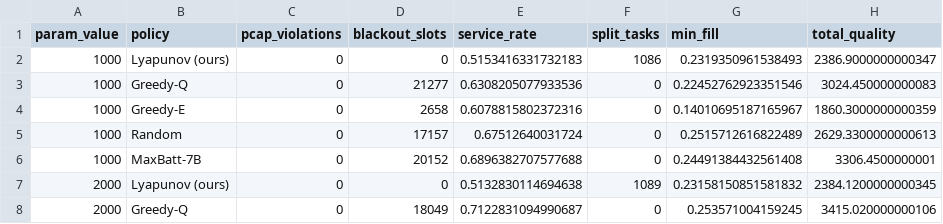
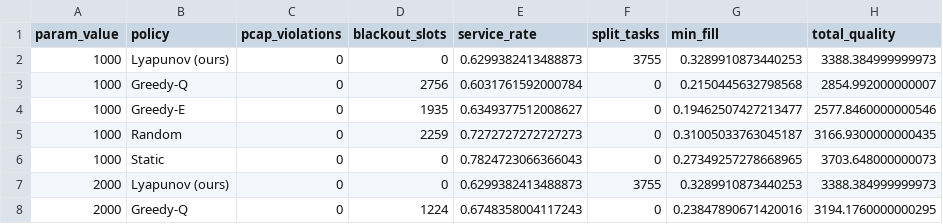
Before and after one commit to Junfei-Z/leo-vlm-lyapunov, a CSV file: data/sens_battery.csv, drawn as a sheet; only a part is shown; the diff covers the shown part only.

```diff
--- a/data/sens_battery.csv
+++ b/data/sens_battery.csv
@@ -1,8 +1,8 @@
 param_value,policy,pcap_violations,blackout_slots,service_rate,split_tasks,min_fill,total_quality
-1000,Lyapunov (ours),0,0,0.5153416331732183,1086,0.2319350961538493,2386.9000000000347
-1000,Greedy-Q,0,21277,0.6308205077933536,0,0.22452762923351546,3024.450000000083
-1000,Greedy-E,0,2658,0.6078815802372316,0,0.14010695187165967,1860.3000000000359
-1000,Random,0,17157,0.67512640031724,0,0.2515712616822489,2629.3300000000613
-1000,MaxBatt-7B,0,20152,0.6896382707577688,0,0.24491384432561408,3306.4500000001
-2000,Lyapunov (ours),0,0,0.5132830114694638,1089,0.23158150851581832,2384.1200000000345
-2000,Greedy-Q,0,18049,0.7122831094990687,0,0.253571004159245,3415.020000000106
+1000,Lyapunov (ours),0,0,0.6299382413488873,3755,0.3289910873440253,3388.384999999973
+1000,Greedy-Q,0,2756,0.6031761592000784,0,0.2150445632798568,2854.992000000007
+1000,Greedy-E,0,1935,0.6349377512008627,0,0.19462507427213477,2577.8460000000546
+1000,Random,0,2259,0.7272727272727273,0,0.31005033763045187,3166.9300000000435
+1000,Static,0,0,0.7824723066366043,0,0.27349257278668965,3703.648000000073
+2000,Lyapunov (ours),0,0,0.6299382413488873,3755,0.3289910873440253,3388.384999999973
+2000,Greedy-Q,0,1224,0.6748358004117243,0,0.23847890671420016,3194.1760000000295
```
Also changed, not shown: 82 edited cells elsewhere in this file, data/results_milp_gap.csv, data/sens_arrival.csv, 41 other files.
